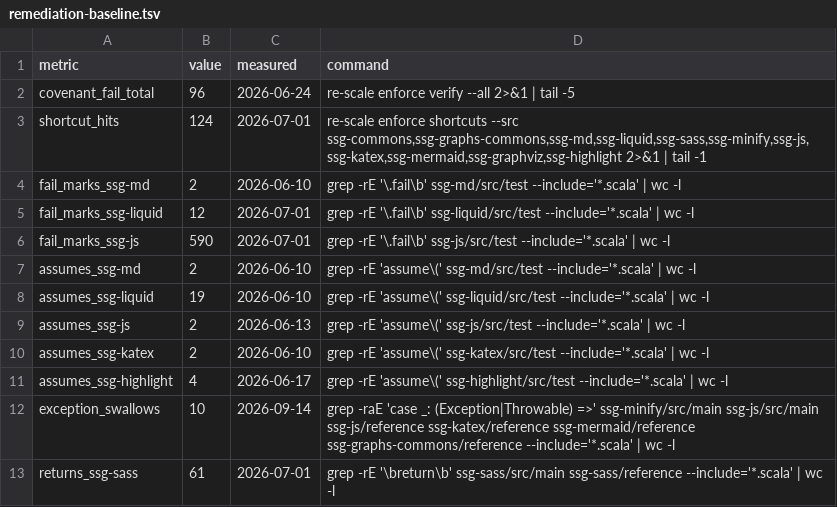
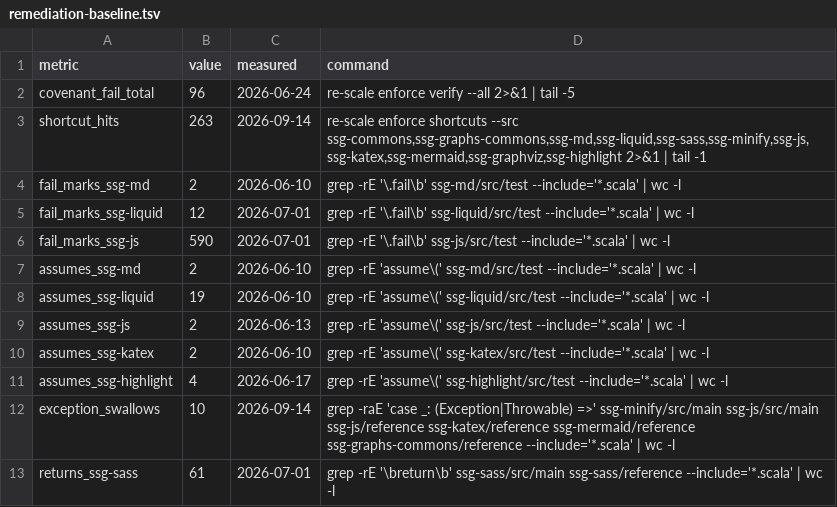
Before and after one commit to kubuszok/ssg, a TSV file: .rescale/data/remediation-baseline.tsv, drawn as a sheet.

Commit message:
fix CI: revert lls to released 0.3.0, update shortcut baseline, scalafmt

```diff
--- a/.rescale/data/remediation-baseline.tsv
+++ b/.rescale/data/remediation-baseline.tsv
@@ -2,3 +2,3 @@ metric	value	measured	command
 covenant_fail_total	96	2026-06-24	re-scale enforce verify --all 2>&1 | tail -5
-shortcut_hits	124	2026-07-01	re-scale enforce shortcuts --src ssg-commons,ssg-graphs-commons,ssg-md,ssg-liquid,ssg-sass,ssg-minify,ssg-js,ssg-katex,ssg-mermaid,ssg-graphviz,ssg-highlight 2>&1 | tail -1
+shortcut_hits	263	2026-09-14	re-scale enforce shortcuts --src ssg-commons,ssg-graphs-commons,ssg-md,ssg-liquid,ssg-sass,ssg-minify,ssg-js,ssg-katex,ssg-mermaid,ssg-graphviz,ssg-highlight 2>&1 | tail -1
 fail_marks_ssg-md	2	2026-06-10	grep -rE '\.fail\b' ssg-md/src/test --include='*.scala' | wc -l
```
Also changed, not shown: 2 other files.
